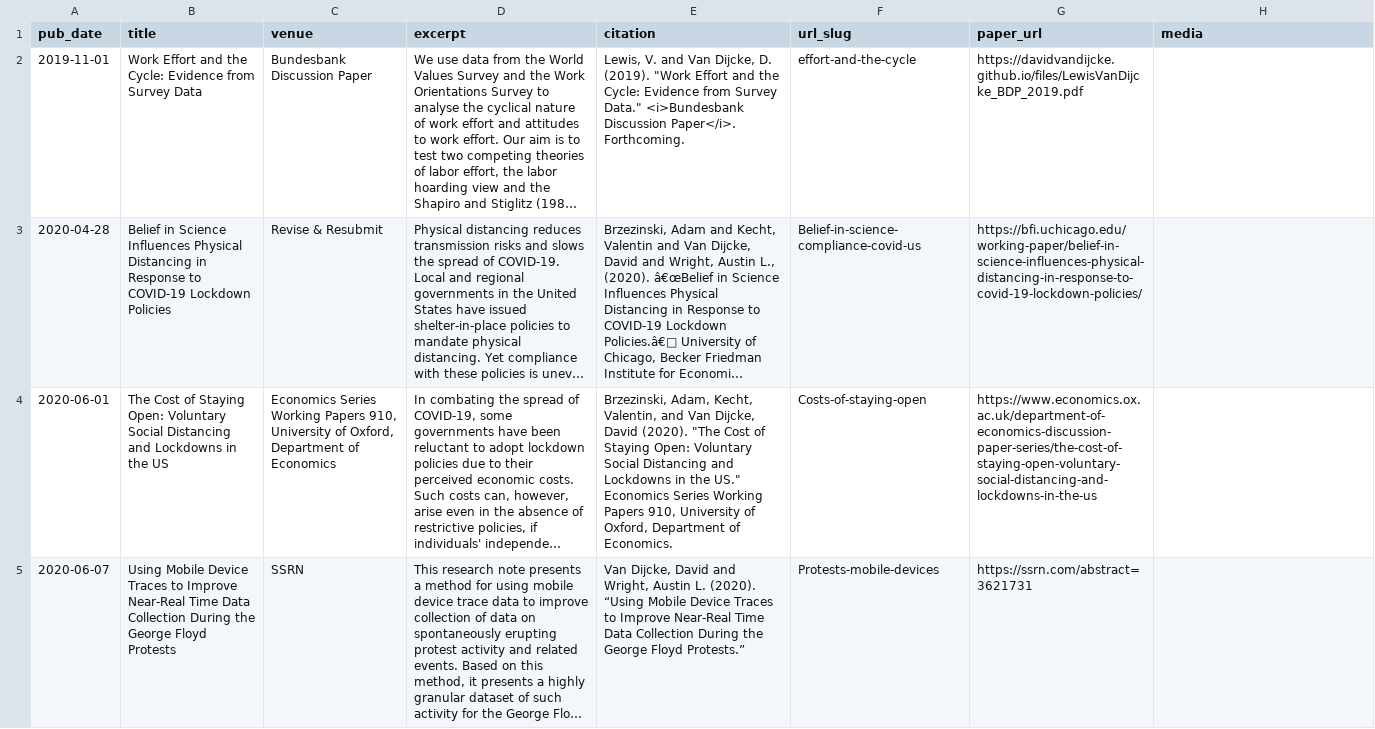
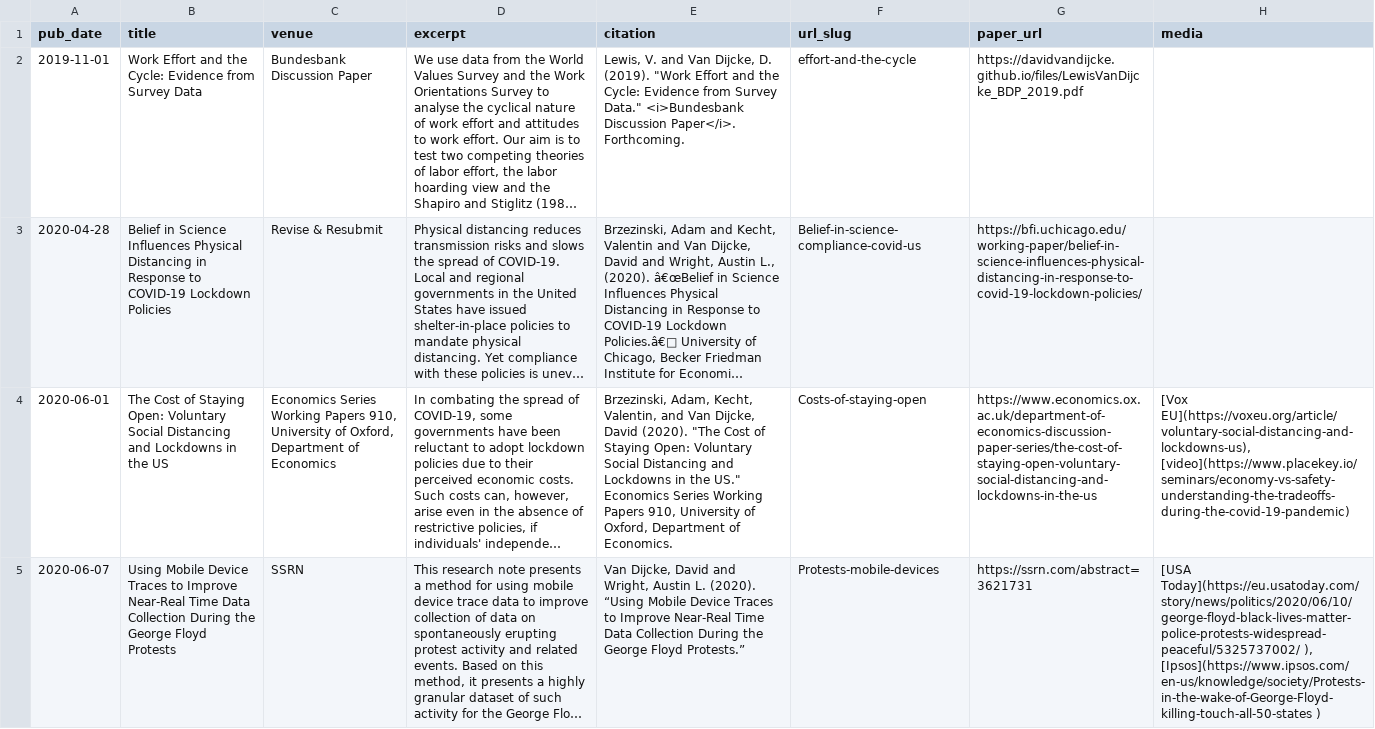
Before and after one commit to Davidvandijcke/davidvandijcke.github.io, a CSV file: markdown_generator/wps.csv, drawn as a sheet; only a part is shown; long unchanged cells end in …; the diff covers the shown part only; the diff names each change by its address in the sheet, - before the commit and + after, or states it on an @@ line.

Commit message:
working papers

```diff
--- a/markdown_generator/wps.csv
+++ b/markdown_generator/wps.csv
-H4 (media): (empty)
+H4 (media): [Vox EU](https://voxeu.org/article/voluntary-social-distancing-and-lockdowns-us), [video](https://www.placekey.io/seminars/economy-vs-safety-understanding-the-tradeoffs-during-the-covid-19-pandemic)
-H5 (media): (empty)
+H5 (media): [USA Today](https://eu.usatoday.com/story/news/politics/2020/06/10/george-floyd-black-lives-matter-police-protests-widespread-peaceful/5325737002/ ), [Ipsos](https://www.ipsos.com/en-us/knowledge/society/Protests-in-the-wake-of-George-Floyd-killing-touch-all-50-states )
```
Also changed, not shown: 2 edited cells elsewhere in this file, 10 other files.
